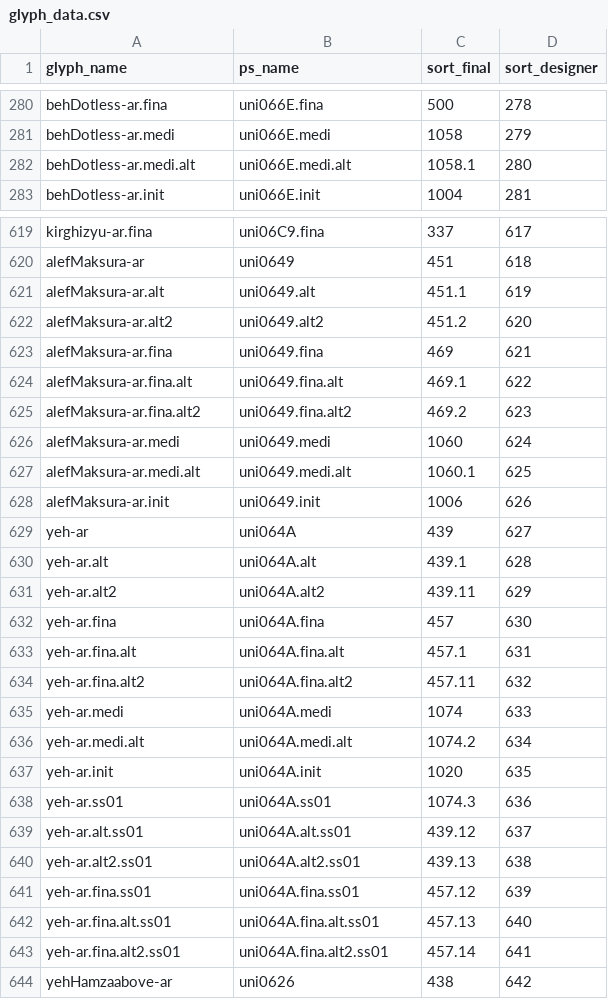
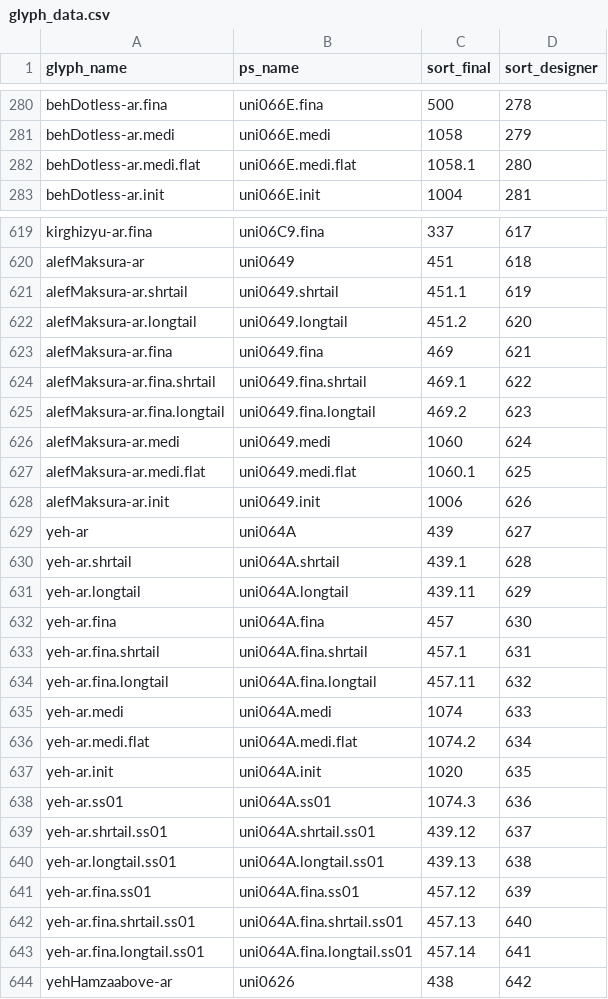
Before and after one commit to silnrsi/font-alkalami, a CSV file: source/glyph_data.csv, drawn as a sheet; only a part is shown, gaps mark what is left out; the diff covers the shown part only.

Commit message:
Change glyph_data.csv to reflect glyph renaming.

```diff
--- a/source/glyph_data.csv
+++ b/source/glyph_data.csv
@@ -281,3 +281,3 @@ behDotless-ar.fina,uni066E.fina,500,278
 behDotless-ar.medi,uni066E.medi,1058,279
-behDotless-ar.medi.alt,uni066E.medi.alt,1058.1,280
+behDotless-ar.medi.flat,uni066E.medi.flat,1058.1,280
 behDotless-ar.init,uni066E.init,1004,281
@@ -620,25 +620,25 @@ kirghizyu-ar.fina,uni06C9.fina,337,617
 alefMaksura-ar,uni0649,451,618
-alefMaksura-ar.alt,uni0649.alt,451.1,619
-alefMaksura-ar.alt2,uni0649.alt2,451.2,620
+alefMaksura-ar.shrtail,uni0649.shrtail,451.1,619
+alefMaksura-ar.longtail,uni0649.longtail,451.2,620
 alefMaksura-ar.fina,uni0649.fina,469,621
-alefMaksura-ar.fina.alt,uni0649.fina.alt,469.1,622
-alefMaksura-ar.fina.alt2,uni0649.fina.alt2,469.2,623
+alefMaksura-ar.fina.shrtail,uni0649.fina.shrtail,469.1,622
+alefMaksura-ar.fina.longtail,uni0649.fina.longtail,469.2,623
 alefMaksura-ar.medi,uni0649.medi,1060,624
-alefMaksura-ar.medi.alt,uni0649.medi.alt,1060.1,625
+alefMaksura-ar.medi.flat,uni0649.medi.flat,1060.1,625
 alefMaksura-ar.init,uni0649.init,1006,626
 yeh-ar,uni064A,439,627
-yeh-ar.alt,uni064A.alt,439.1,628
-yeh-ar.alt2,uni064A.alt2,439.11,629
+yeh-ar.shrtail,uni064A.shrtail,439.1,628
+yeh-ar.longtail,uni064A.longtail,439.11,629
 yeh-ar.fina,uni064A.fina,457,630
-yeh-ar.fina.alt,uni064A.fina.alt,457.1,631
-yeh-ar.fina.alt2,uni064A.fina.alt2,457.11,632
+yeh-ar.fina.shrtail,uni064A.fina.shrtail,457.1,631
+yeh-ar.fina.longtail,uni064A.fina.longtail,457.11,632
 yeh-ar.medi,uni064A.medi,1074,633
-yeh-ar.medi.alt,uni064A.medi.alt,1074.2,634
+yeh-ar.medi.flat,uni064A.medi.flat,1074.2,634
 yeh-ar.init,uni064A.init,1020,635
 yeh-ar.ss01,uni064A.ss01,1074.3,636
-yeh-ar.alt.ss01,uni064A.alt.ss01,439.12,637
-yeh-ar.alt2.ss01,uni064A.alt2.ss01,439.13,638
+yeh-ar.shrtail.ss01,uni064A.shrtail.ss01,439.12,637
+yeh-ar.longtail.ss01,uni064A.longtail.ss01,439.13,638
 yeh-ar.fina.ss01,uni064A.fina.ss01,457.12,639
-yeh-ar.fina.alt.ss01,uni064A.fina.alt.ss01,457.13,640
-yeh-ar.fina.alt2.ss01,uni064A.fina.alt2.ss01,457.14,641
+yeh-ar.fina.shrtail.ss01,uni064A.fina.shrtail.ss01,457.13,640
+yeh-ar.fina.longtail.ss01,uni064A.fina.longtail.ss01,457.14,641
 yehHamzaabove-ar,uni0626,438,642
```
Also changed, not shown: 120 edited cells elsewhere in this file.
